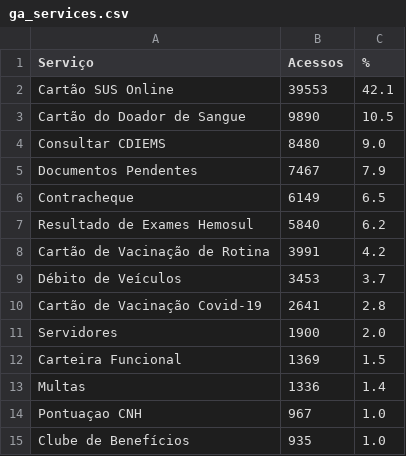
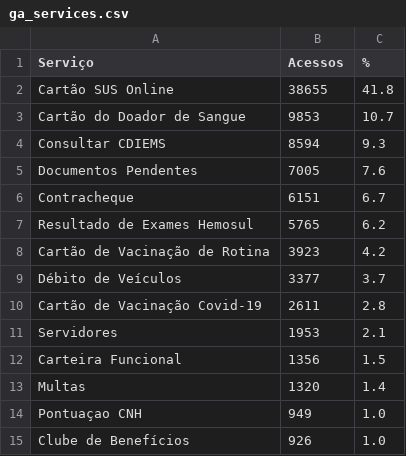
Before and after one commit to fabioramos-02/matomo, a CSV file: matomo-analytics-dashboard/exports/ga_services.csv, drawn as a sheet.

```diff
--- a/matomo-analytics-dashboard/exports/ga_services.csv
+++ b/matomo-analytics-dashboard/exports/ga_services.csv
@@ -1,15 +1,15 @@
 Serviço;Acessos;%
-Cartão SUS Online;39553;42.1
-Cartão do Doador de Sangue;9890;10.5
-Consultar CDIEMS;8480;9.0
-Documentos Pendentes;7467;7.9
-Contracheque;6149;6.5
-Resultado de Exames Hemosul;5840;6.2
-Cartão de Vacinação de Rotina;3991;4.2
-Débito de Veículos;3453;3.7
-Cartão de Vacinação Covid-19;2641;2.8
-Servidores;1900;2.0
-Carteira Funcional;1369;1.5
-Multas;1336;1.4
-Pontuaçao CNH;967;1.0
-Clube de Benefícios;935;1.0
+Cartão SUS Online;38655;41.8
+Cartão do Doador de Sangue;9853;10.7
+Consultar CDIEMS;8594;9.3
+Documentos Pendentes;7005;7.6
+Contracheque;6151;6.7
+Resultado de Exames Hemosul;5765;6.2
+Cartão de Vacinação de Rotina;3923;4.2
+Débito de Veículos;3377;3.7
+Cartão de Vacinação Covid-19;2611;2.8
+Servidores;1953;2.1
+Carteira Funcional;1356;1.5
+Multas;1320;1.4
+Pontuaçao CNH;949;1.0
+Clube de Benefícios;926;1.0
```
Also changed, not shown: matomo-analytics-dashboard/exports/ga_cities.csv, matomo-analytics-dashboard/exports/ga_funnel.csv, 4 other files.
